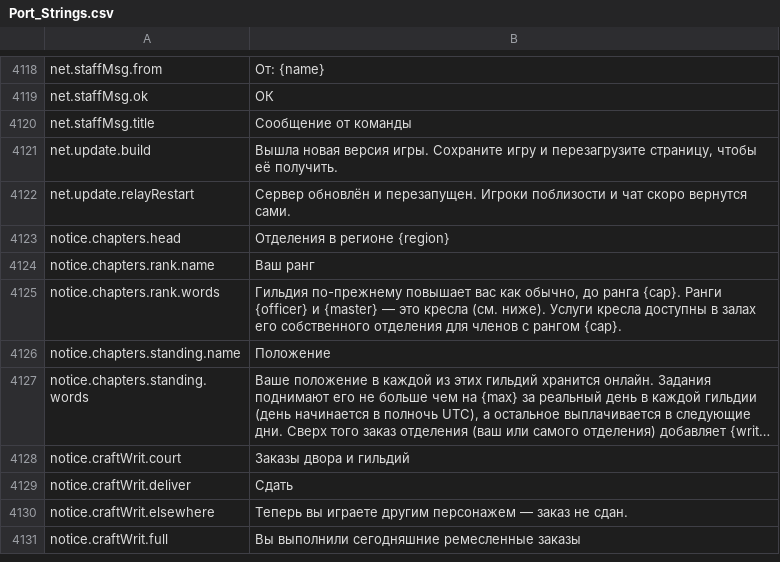
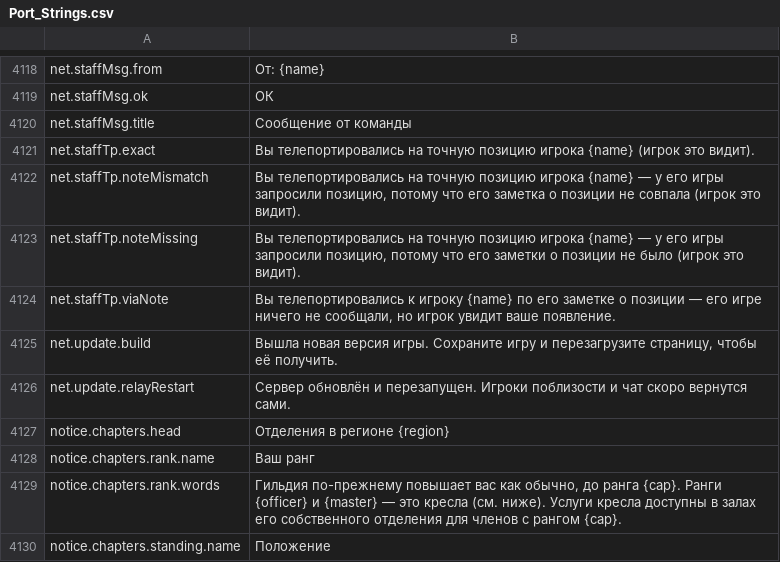
Before and after one commit to Hazerre/daggerfall-js-source, a CSV file: locales/ru/Port_Strings.csv, drawn as a sheet; only a part is shown, gaps mark what is left out; the shorter side is filled out with more unchanged rows; long unchanged cells end in ….

```diff
--- a/locales/ru/Port_Strings.csv
+++ b/locales/ru/Port_Strings.csv
@@ -4120,2 +4120,6 @@ net.staffMsg.ok,"ОК"
 net.staffMsg.title,"Сообщение от команды"
+net.staffTp.exact,"Вы телепортировались на точную позицию игрока {name} (игрок это видит)."
+net.staffTp.noteMismatch,"Вы телепортировались на точную позицию игрока {name} — у его игры запросили позицию, потому что его заметка о позиции не совпала (игрок это видит)."
+net.staffTp.noteMissing,"Вы телепортировались на точную позицию игрока {name} — у его игры запросили позицию, потому что его заметки о позиции не было (игрок это видит)."
+net.staffTp.viaNote,"Вы телепортировались к игроку {name} по его заметке о позиции — его игре ничего не сообщали, но игрок увидит ваше появление."
 net.update.build,"Вышла новая версия игры. Сохраните игру и перезагрузите страницу, чтобы её получить."
```
Also changed, not shown: locales/bg/Port_Strings.csv, locales/el/Port_Strings.csv, 47 other files.
